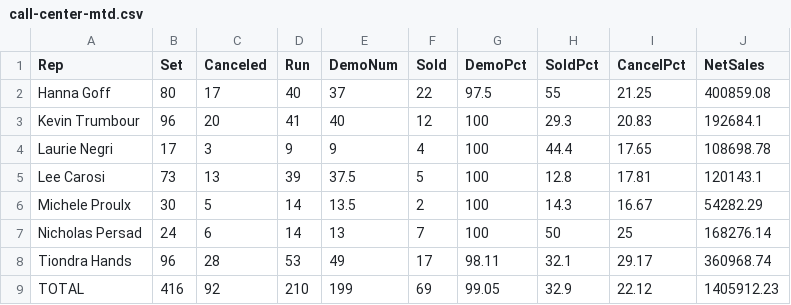
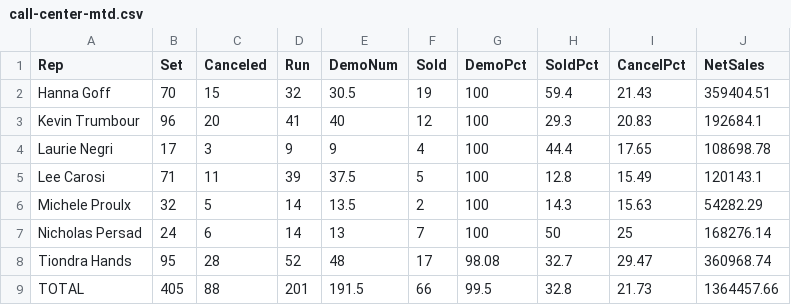
Before and after one commit to SeanSenno/rebath-call-center-dashboard, a CSV file: data/call-center-mtd.csv, drawn as a sheet.

Commit message:
Daily call center data update

```diff
--- a/data/call-center-mtd.csv
+++ b/data/call-center-mtd.csv
@@ -1,9 +1,9 @@
 Rep,Set,Canceled,Run,DemoNum,Sold,DemoPct,SoldPct,CancelPct,NetSales
-Hanna Goff,80,17,40,37,22,97.5,55,21.25,400859.08
+Hanna Goff,70,15,32,30.5,19,100,59.4,21.43,359404.51
 Kevin Trumbour,96,20,41,40,12,100,29.3,20.83,192684.1
 Laurie Negri,17,3,9,9,4,100,44.4,17.65,108698.78
-Lee Carosi,73,13,39,37.5,5,100,12.8,17.81,120143.1
-Michele Proulx,30,5,14,13.5,2,100,14.3,16.67,54282.29
+Lee Carosi,71,11,39,37.5,5,100,12.8,15.49,120143.1
+Michele Proulx,32,5,14,13.5,2,100,14.3,15.63,54282.29
 Nicholas Persad,24,6,14,13,7,100,50,25,168276.14
-Tiondra Hands,96,28,53,49,17,98.11,32.1,29.17,360968.74
-TOTAL,416,92,210,199,69,99.05,32.9,22.12,1405912.23
+Tiondra Hands,95,28,52,48,17,98.08,32.7,29.47,360968.74
+TOTAL,405,88,201,191.5,66,99.5,32.8,21.73,1364457.66
```
